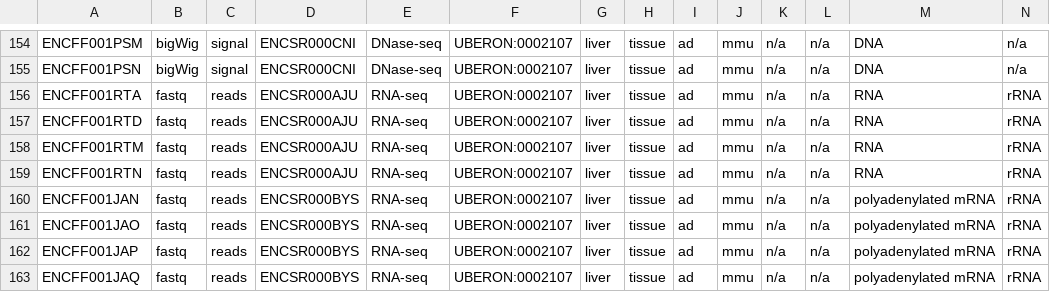
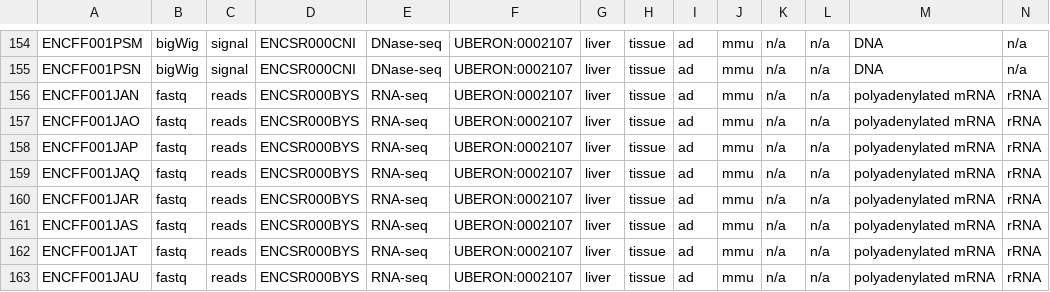
Before and after one commit to ptrebert/project-cross-species, a TSV file: annotation/datasrc/encode/encode_metadata_ro.tsv, drawn as a sheet; only a part is shown, gaps mark what is left out; the shorter side is filled out with more unchanged rows; rows hold the shown columns only; the diff names each change by its address in the sheet, - before the commit and + after, or states it on an @@ line.

Commit message:
ENH: added one more mouse RNA-seq experiment to the blacklist to avoid that liver exists in triplicates as opposed to all others (to avoid biasing in that direction)

```diff
--- a/annotation/datasrc/encode/encode_metadata_ro.tsv
+++ b/annotation/datasrc/encode/encode_metadata_ro.tsv
-row 156: ENCFF001RTA | fastq | reads | ENCSR000AJU | RNA-seq | UBERON:0002107 | liver | tissue | ad | mmu | n/a | n/a | RNA | rRNA
-row 157: ENCFF001RTD | fastq | reads | ENCSR000AJU | RNA-seq | UBERON:0002107 | liver | tissue | ad | mmu | n/a | n/a | RNA | rRNA
-row 158: ENCFF001RTM | fastq | reads | ENCSR000AJU | RNA-seq | UBERON:0002107 | liver | tissue | ad | mmu | n/a | n/a | RNA | rRNA
-row 159: ENCFF001RTN | fastq | reads | ENCSR000AJU | RNA-seq | UBERON:0002107 | liver | tissue | ad | mmu | n/a | n/a | RNA | rRNA
```
Also changed, not shown: annotation/exec/datasets.tsv, 1 other file.
